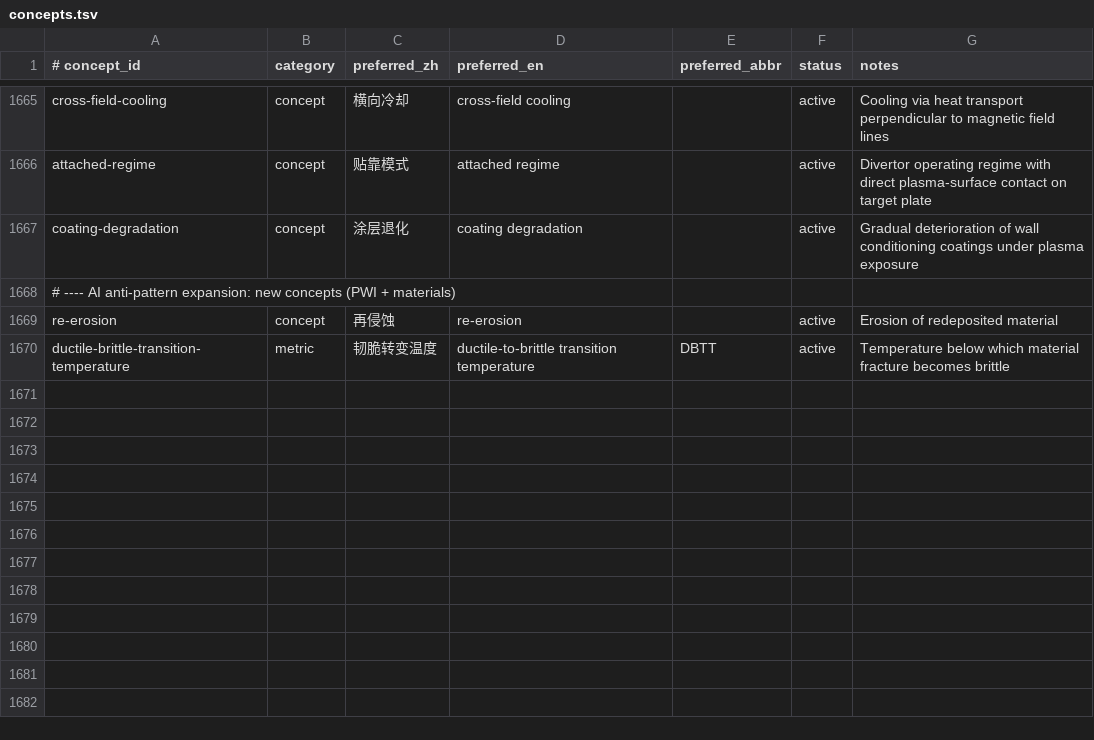
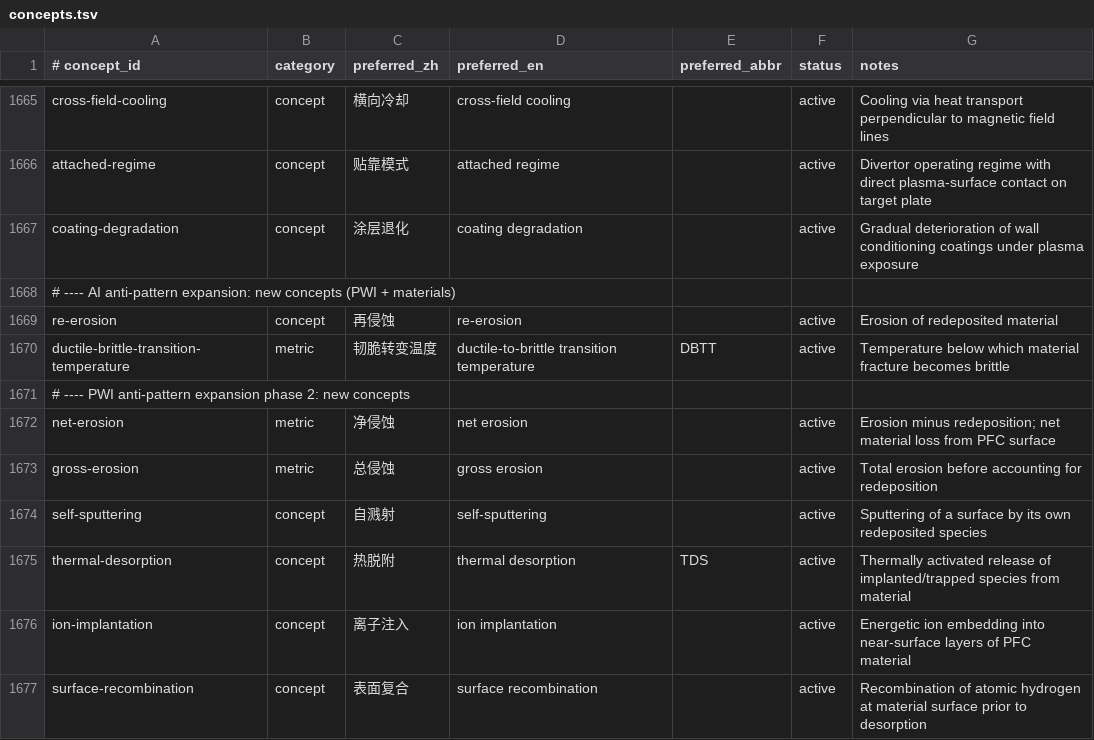
Before and after one commit to zxkjack123/fusion-terms, a TSV file: terms/registry/concepts.tsv, drawn as a sheet; only a part is shown, gaps mark what is left out.

Commit message:
registry: PWI anti-pattern expansion phase 2
New concepts (6):
- net-erosion (净侵蚀), gross-erosion (总侵蚀)
- self-sputtering (自溅射)
- thermal-desorption (热脱附/TDS)
- ion-implantation (离子注入)
- surface-recombination (表面复合)

New forbidden/deprecated aliases (~95) across 30+ existing PWI concepts:
- co-deposition: 共沉淀, 协同沉积, 同时沉积
- prompt-redeposition: 提示再沉积 (AI prompt误译)
- outgassing: 脱气
- desorption: 解吸附, 脱吸
- recrystallization: 重新结晶化, 再晶化
- sputtering-yield: 溅射系数, 溅射收率
- implantation-range: 植入射程, 注入范围
- tungsten-fuzz: 钨纳米结构, 钨丝状结构
- helium-bubble: 氦气泡沫, 氦鼓泡
- surface-roughening: 表面变粗, 表面毛糙
- blistering: 表面鼓包, 起泡现象
- erosion: 磨蚀, 蚀刻
- chemical-sputtering: 化学飞溅, 化学喷溅, 化学喷射
- cascade-damage: 级联破坏, 串级损伤
- power-exhaust: 功率耗散, 功率消耗, 功率废气 (AI exhaust误译)
- nitrogen-seeding: 氮播种, 氮种子, 氮气注射
- langmuir-probe: 兰缪尔探针, 郎缪尔探针
- attached-regime: 附着模式, 吸附模式, 粘附模式
- recycling-coefficient: 循环系数, 回收率
- melt-damage: 熔融损伤, 融毁
- mixed-material: 混合材质
- wall-conditioning: 墙处理 (AI wall误译)
- PFC/PFM/first-wall: 血浆面部件/材料/首墙/第一墙 (AI plasma误译)
- divertor-target: 偏滤器目标板
- strike-point: 打击位置, 冲击点
- heat-flux: 热流量
- scrape-off-layer: 刮离层, 刮层
- plasma-detachment: 等离子体解除, 血浆脱离 (AI plasma误译)

Also: removed 脱气 from allowlist_zh.txt (now deprecated)

```diff
--- a/terms/registry/concepts.tsv
+++ b/terms/registry/concepts.tsv
@@ -1670 +1670,8 @@ re-erosion	concept	再侵蚀	re-erosion		active	Erosion of redeposited material
 ductile-brittle-transition-temperature	metric	韧脆转变温度	ductile-to-brittle transition temperature	DBTT	active	Temperature below which material fracture becomes brittle
+# ---- PWI anti-pattern expansion phase 2: new concepts
+net-erosion	metric	净侵蚀	net erosion		active	Erosion minus redeposition; net material loss from PFC surface
+gross-erosion	metric	总侵蚀	gross erosion		active	Total erosion before accounting for redeposition
+self-sputtering	concept	自溅射	self-sputtering		active	Sputtering of a surface by its own redeposited species
+thermal-desorption	concept	热脱附	thermal desorption	TDS	active	Thermally activated release of implanted/trapped species from material
+ion-implantation	concept	离子注入	ion implantation		active	Energetic ion embedding into near-surface layers of PFC material
+surface-recombination	concept	表面复合	surface recombination		active	Recombination of atomic hydrogen at material surface prior to desorption
```
Also changed, not shown: terms/registry/evidence.tsv, 2 other files.
